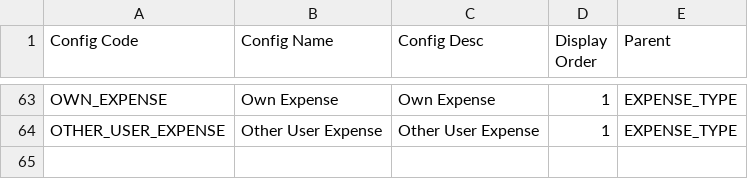
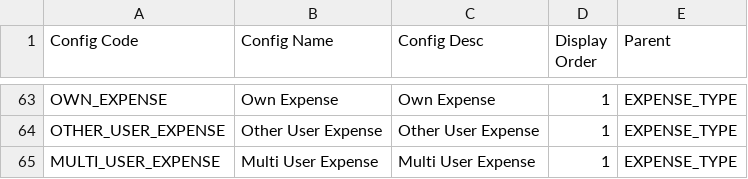
Before and after one commit to rohaanthakare/trackerng, a CSV file: src/assets/Data/BaseData/MasterData.csv, drawn as a sheet; only a part is shown, gaps mark what is left out; the diff names each change by its address in the sheet, - before the commit and + after, or states it on an @@ line.

Commit message:
Multi user expense added

```diff
--- a/src/assets/Data/BaseData/MasterData.csv
+++ b/src/assets/Data/BaseData/MasterData.csv
+row 65: MULTI_USER_EXPENSE | Multi User Expense | Multi User Expense | 1 | EXPENSE_TYPE
```
Also changed, not shown: 15 other files.
